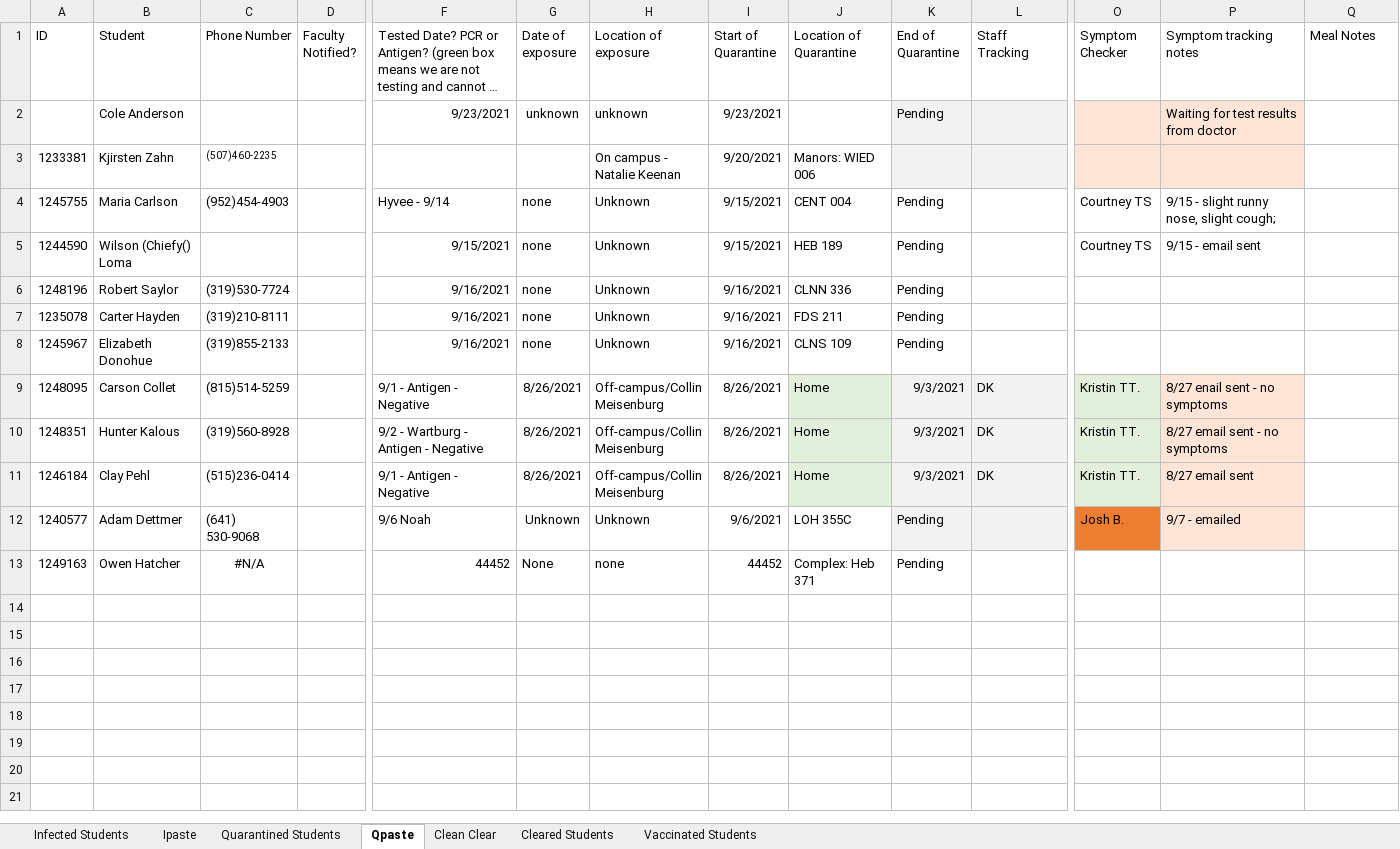
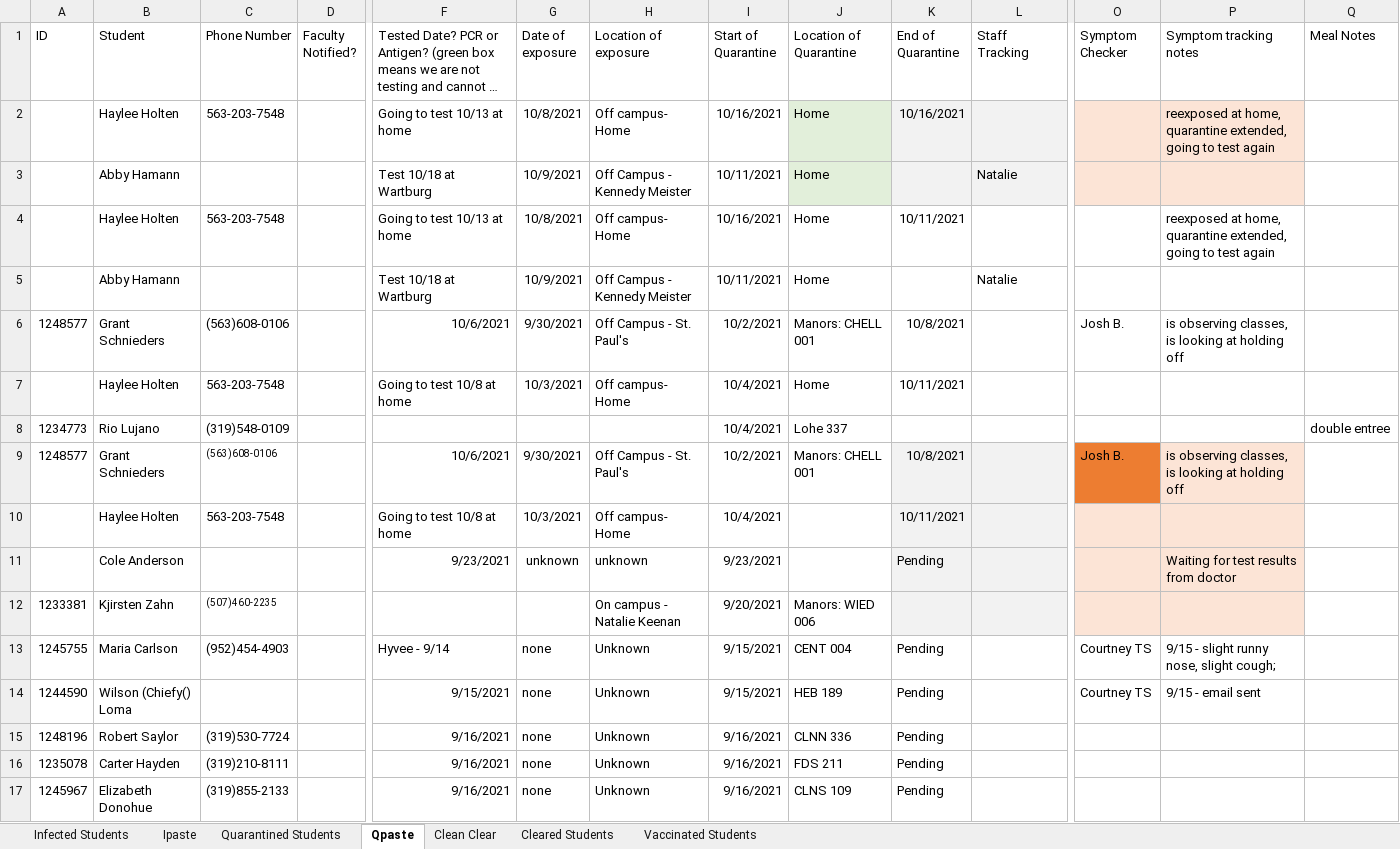
Before and after one commit to mbirgen/COVID19, an Excel workbook: 2021-22 Wartburg COVID Tracing.xlsx, sheet Qpaste, drawn as a sheet; only a part is shown, gaps mark what is left out; the shorter side is filled out with more unchanged rows; long unchanged cells end in …; values as stored, in another font and other column widths than the file's, no borders; rows hold the shown columns only; the diff names each change by its address in the sheet, - before the commit and + after, or states it on an @@ line.

```diff
--- a/2021-22 Wartburg COVID Tracing.xlsx (sheet Qpaste)
+++ b/2021-22 Wartburg COVID Tracing.xlsx (sheet Qpaste)
+row 2:  | Haylee Holten | 563-203-7548 |  | Going to test 10/13 at home | 10/8/2021 | Off campus- Home | 10/16/2021 | Home | 10/16/2021 |  |  | reexposed at home, quarantine extended, going to test again
+row 3:  | Abby Hamann |  |  | Test 10/18 at Wartburg | 10/9/2021 | Off Campus - Kennedy Meister | 10/11/2021 | Home |  | Natalie
+row 4:  | Haylee Holten | 563-203-7548 |  | Going to test 10/13 at home | 10/8/2021 | Off campus- Home | 10/16/2021 | Home | 10/11/2021 |  |  | reexposed at home, quarantine extended, going to test again
+row 5:  | Abby Hamann |  |  | Test 10/18 at Wartburg | 10/9/2021 | Off Campus - Kennedy Meister | 10/11/2021 | Home |  | Natalie
+row 6: 1248577 | Grant Schnieders | (563)608-0106 |  | 10/6/2021 | 9/30/2021 | Off Campus - St. Paul's | 10/2/2021 | Manors: CHELL 001 | 10/8/2021 |  | Josh B. | is observing classes, is looking at holding off
+row 7:  | Haylee Holten | 563-203-7548 |  | Going to test 10/8 at home | 10/3/2021 | Off campus- Home | 10/4/2021 | Home | 10/11/2021
+row 8: 1234773 | Rio Lujano | (319)548-0109 |  |  |  |  | 10/4/2021 | Lohe 337 |  |  |  |  | double entree
+row 9: 1248577 | Grant Schnieders | (563)608-0106 |  | 10/6/2021 | 9/30/2021 | Off Campus - St. Paul's | 10/2/2021 | Manors: CHELL 001 | 10/8/2021 |  | Josh B. | is observing classes, is looking at holding off
+row 10:  | Haylee Holten | 563-203-7548 |  | Going to test 10/8 at home | 10/3/2021 | Off campus- Home | 10/4/2021 |  | 10/11/2021
```
Also changed, not shown: sheet Cleared Students, sheet Ipaste, sheet Clean Clear, sheet Quarantined Students, sheet Infected Students, sheet Vaccinated Students, covid19.xlsx, 25 other files.
